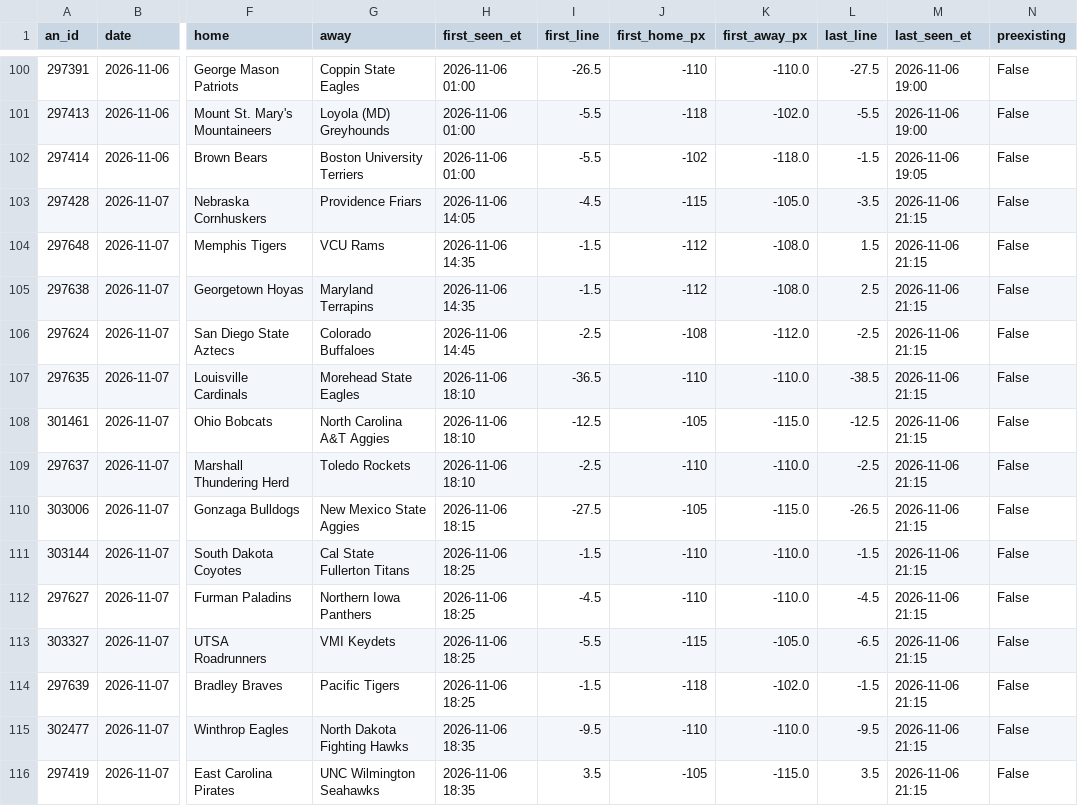
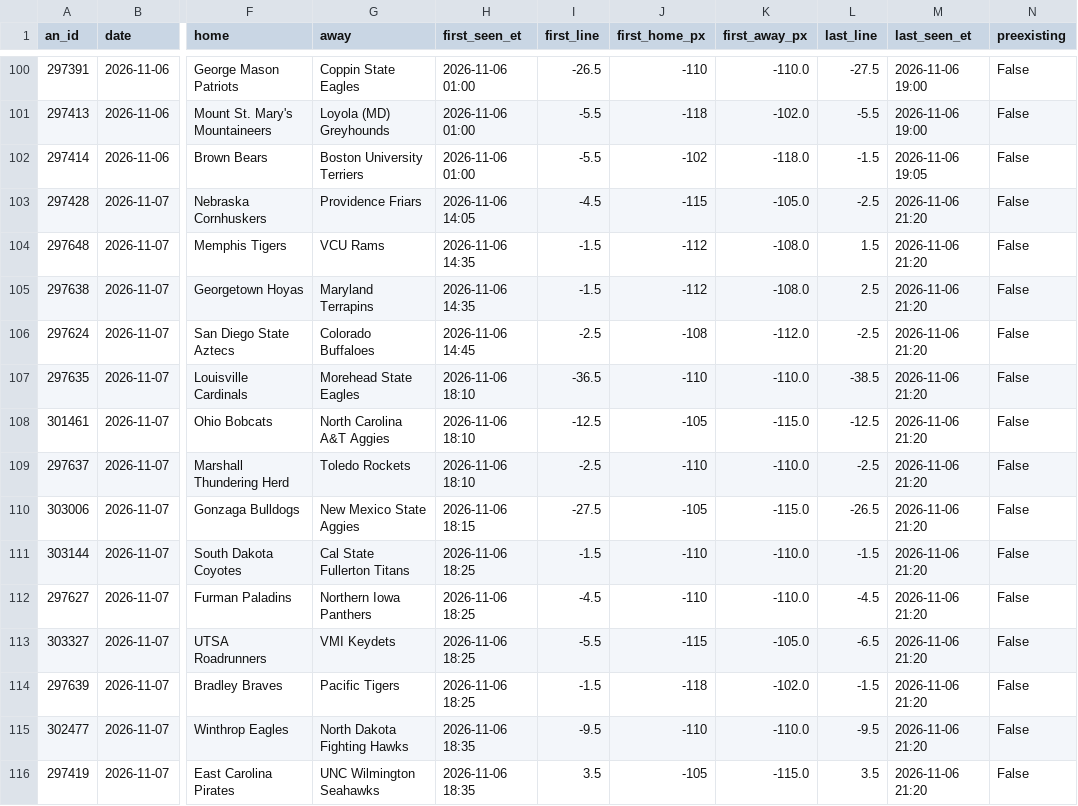
Before and after one commit to JeffreyD24/NCAAM, a CSV file: ncaab/state/dk_lines.csv, drawn as a sheet; only a part is shown, gaps mark what is left out; the diff covers the shown part only; the diff names each change by its address in the sheet, - before the commit and + after, or states it on an @@ line.

```diff
--- a/ncaab/state/dk_lines.csv
+++ b/ncaab/state/dk_lines.csv
-L103 (last_line): -3.5
+L103 (last_line): -2.5
-M103:M116 (last_seen_et): 2026-11-06 21:15
+M103:M116 (last_seen_et): 2026-11-06 21:20
```
Also changed, not shown: 28 edited cells elsewhere in this file, 2 other files.
